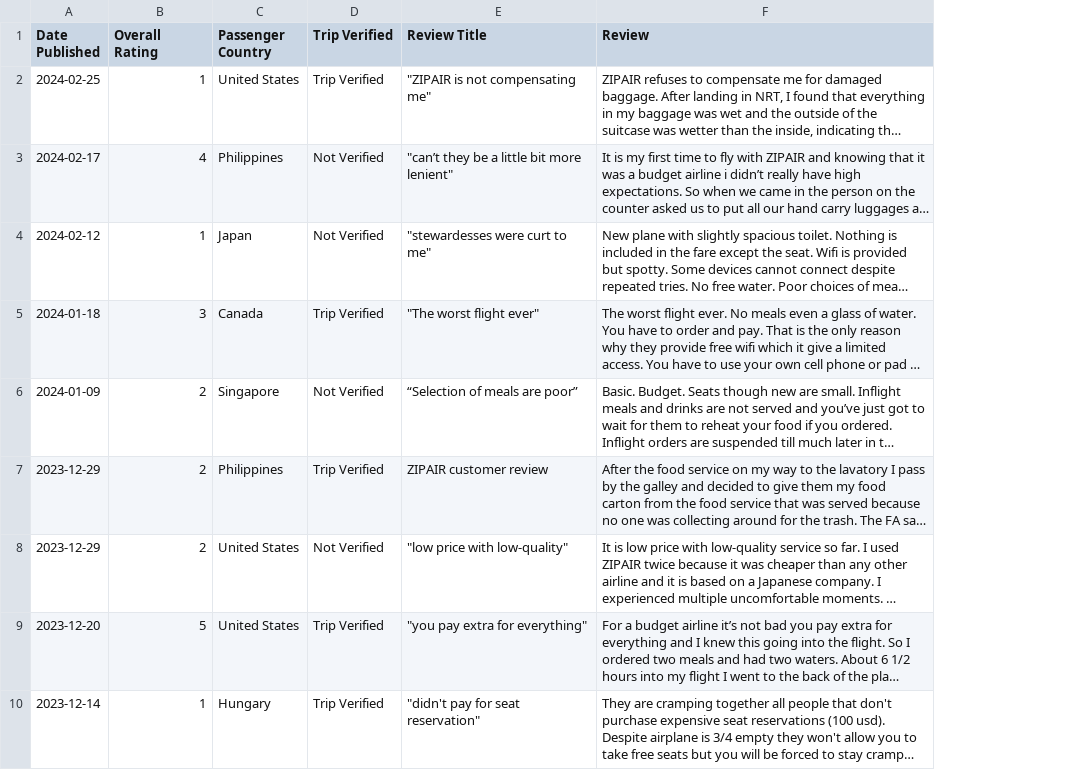
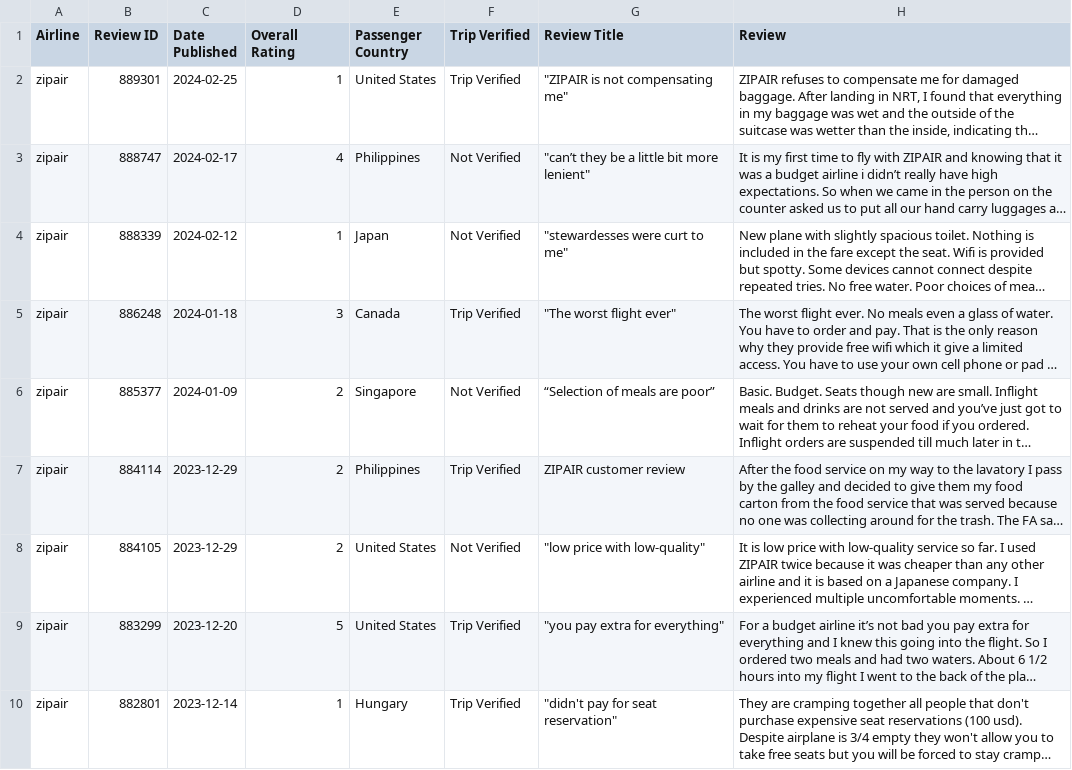
Before and after one commit to IzhakJames/SentimentAnalysis, a CSV file: zipair_reviews.csv, drawn as a sheet; only a part is shown; long unchanged cells end in …; the diff names each change by its address in the sheet, - before the commit and + after, or states it on an @@ line.

```diff
--- a/zipair_reviews.csv
+++ b/zipair_reviews.csv
+column A (Airline), rows 2-10: all zipair
+column B (Review ID), rows 2-10: 889301 | 888747 | 888339 | 886248 | 885377 | 884114 | 884105 | 883299 | 882801
```
Also changed, not shown: lion-air_reviews.csv, 6 other files.
